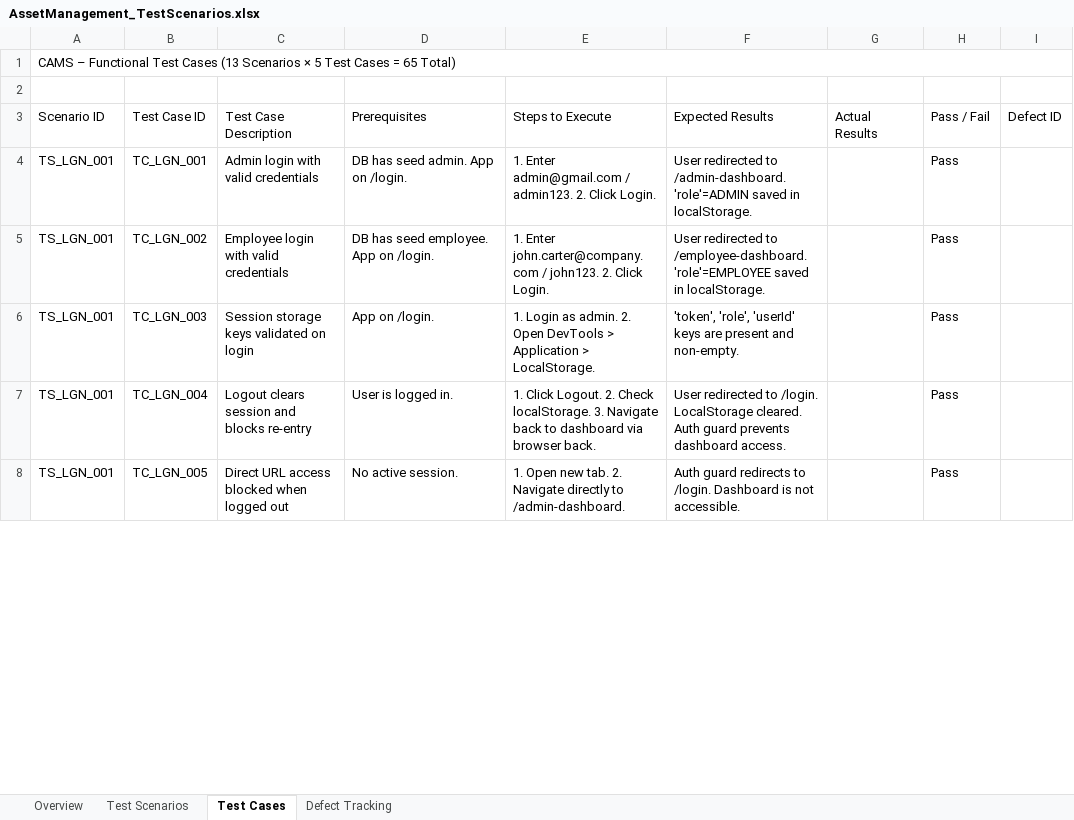
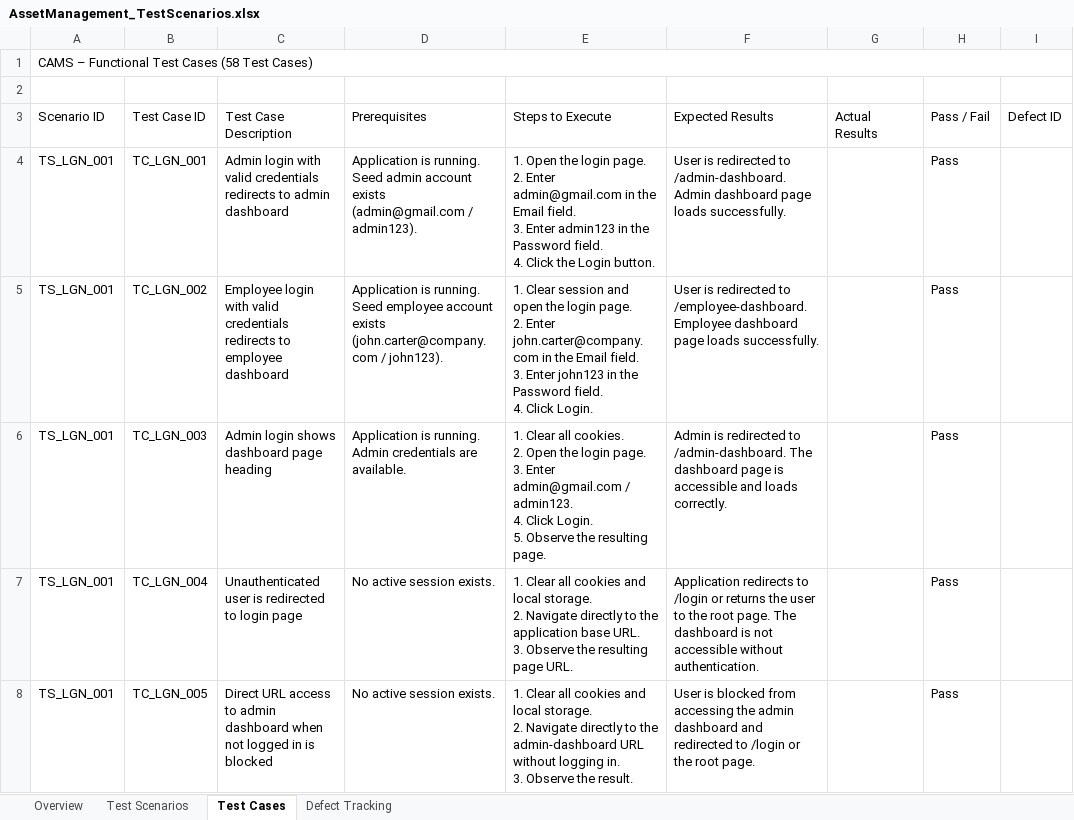
Before and after one commit to 2200032463/Automation, an Excel workbook: AssetManagement_TestScenarios.xlsx, sheet Test Cases, drawn as a sheet; only a part is shown; values as stored, in another font and other column widths than the file's, no cell formats; ↵ is a line break in a cell; the diff covers the shown part only; the diff names each change by its address in the sheet, - before the commit and + after, or states it on an @@ line.

```diff
--- a/AssetManagement_TestScenarios.xlsx (sheet Test Cases)
+++ b/AssetManagement_TestScenarios.xlsx (sheet Test Cases)
-A1 (Scenario ID): …Test Cases (13 Scenarios × 5 Test Cases = 65 Total)
+A1 (Scenario ID): …Test Cases (58 Test Cases)
-C4 (Test Case Description): …valid credentials
+C4 (Test Case Description): …valid credentials redirects to admin dashboard
-D4 (Prerequisites): DB has seed admin. App on /login.
+D4 (Prerequisites): Application is running. Seed admin account exists (admin@gmail.com / admin123).
-E4 (Steps to Execute): 1. Enter admin@gmail.com / admin123. 2. Click Login.
+E4 (Steps to Execute): 1. Open the login page. ↵ 2. Enter admin@gmail.com in the Email field. ↵ 3. Enter admin123 in the Password field. ↵ 4. Click the Login button.
-F4 (Expected Results): User redirected to /admin-dashboard. 'role'=ADMIN saved in localStorage.
+F4 (Expected Results): User is redirected to /admin-dashboard. Admin dashboard page loads successfully.
-C5 (Test Case Description): …valid credentials
+C5 (Test Case Description): …valid credentials redirects to employee dashboard
-D5 (Prerequisites): DB has seed employee. App on /login.
+D5 (Prerequisites): Application is running. Seed employee account exists (john.carter@company.com / john123).
-E5 (Steps to Execute): 1. Enter john.carter@company.com / john123. 2. Click Login.
+E5 (Steps to Execute): 1. Clear session and open the login page. ↵ 2. Enter john.carter@company.com in the Email field. ↵ 3. Enter john123 in the Password field. ↵ 4. Click Login.
-F5 (Expected Results): User redirected to /employee-dashboard. 'role'=EMPLOYEE saved in localStorage.
+F5 (Expected Results): User is redirected to /employee-dashboard. Employee dashboard page loads successfully.
-C6 (Test Case Description): Session storage keys validated on login
+C6 (Test Case Description): Admin login shows dashboard page heading
-D6 (Prerequisites): App on /login.
+D6 (Prerequisites): Application is running. Admin credentials are available.
-E6 (Steps to Execute): 1. Login as admin. 2. Open DevTools > Application > LocalStorage.
+E6 (Steps to Execute): 1. Clear all cookies. ↵ 2. Open the login page. ↵ 3. Enter admin@gmail.com / admin123. ↵ 4. Click Login. ↵ 5. Observe the resulting page.
-F6 (Expected Results): 'token', 'role', 'userId' keys are present and non-empty.
+F6 (Expected Results): Admin is redirected to /admin-dashboard. The dashboard page is accessible and loads correctly.
-C7 (Test Case Description): Logout clears session and blocks re-entry
+C7 (Test Case Description): Unauthenticated user is redirected to login page
-D7 (Prerequisites): User is logged in.
+D7 (Prerequisites): No active session exists.
-E7 (Steps to Execute): 1. Click Logout. 2. Check localStorage. 3. Navigate back to dashboard via browser back.
+E7 (Steps to Execute): 1. Clear all cookies and local storage. ↵ 2. Navigate directly to the application base URL. ↵ 3. Observe the resulting page URL.
-F7 (Expected Results): User redirected to /login. LocalStorage cleared. Auth guard prevents dashboard access.
+F7 (Expected Results): Application redirects to /login or returns the user to the root page. The dashboard is not accessible without authentication.
-C8 (Test Case Description): …URL access blocked when logged out
+C8 (Test Case Description): …URL access to admin dashboard when not logged in is blocked
-D8 (Prerequisites): No active session.
+D8 (Prerequisites): No active session exists.
-E8 (Steps to Execute): 1. Open new tab. 2. Navigate directly to /admin-dashboard.
+E8 (Steps to Execute): 1. Clear all cookies and local storage. ↵ 2. Navigate directly to the admin-dashboard URL without logging in. ↵ 3. Observe the result.
-F8 (Expected Results): Auth guard redirects to /login. Dashboard is not accessible.
+F8 (Expected Results): User is blocked from accessing the admin dashboard and redirected to /login or the root page.
```
Also changed, not shown: 3 added rows, 10 removed rows and 154 edited cells elsewhere in this sheet, sheet Defect Tracking, sheet Test Scenarios, sheet Overview, cell formats, 6 other files.
